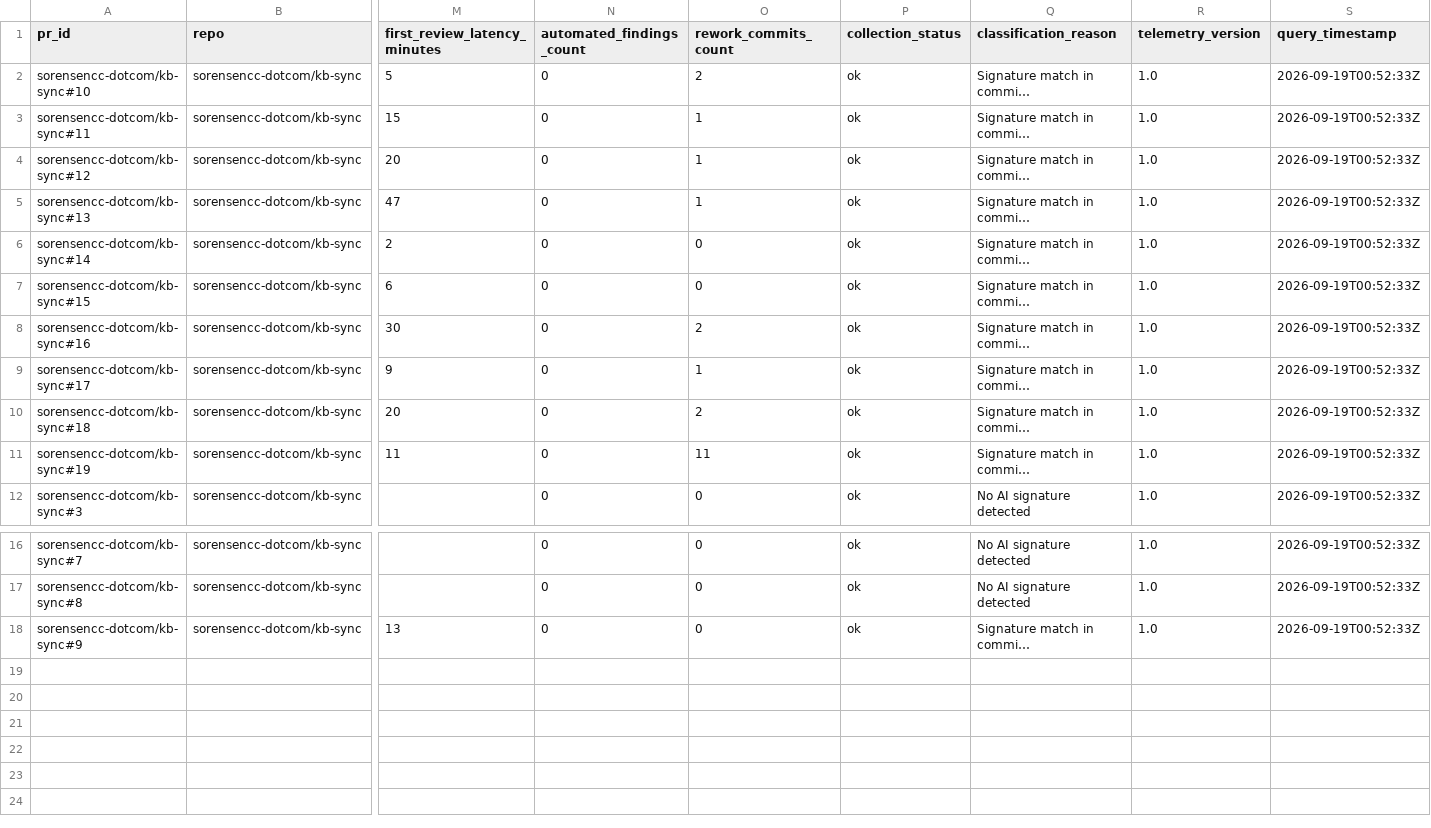
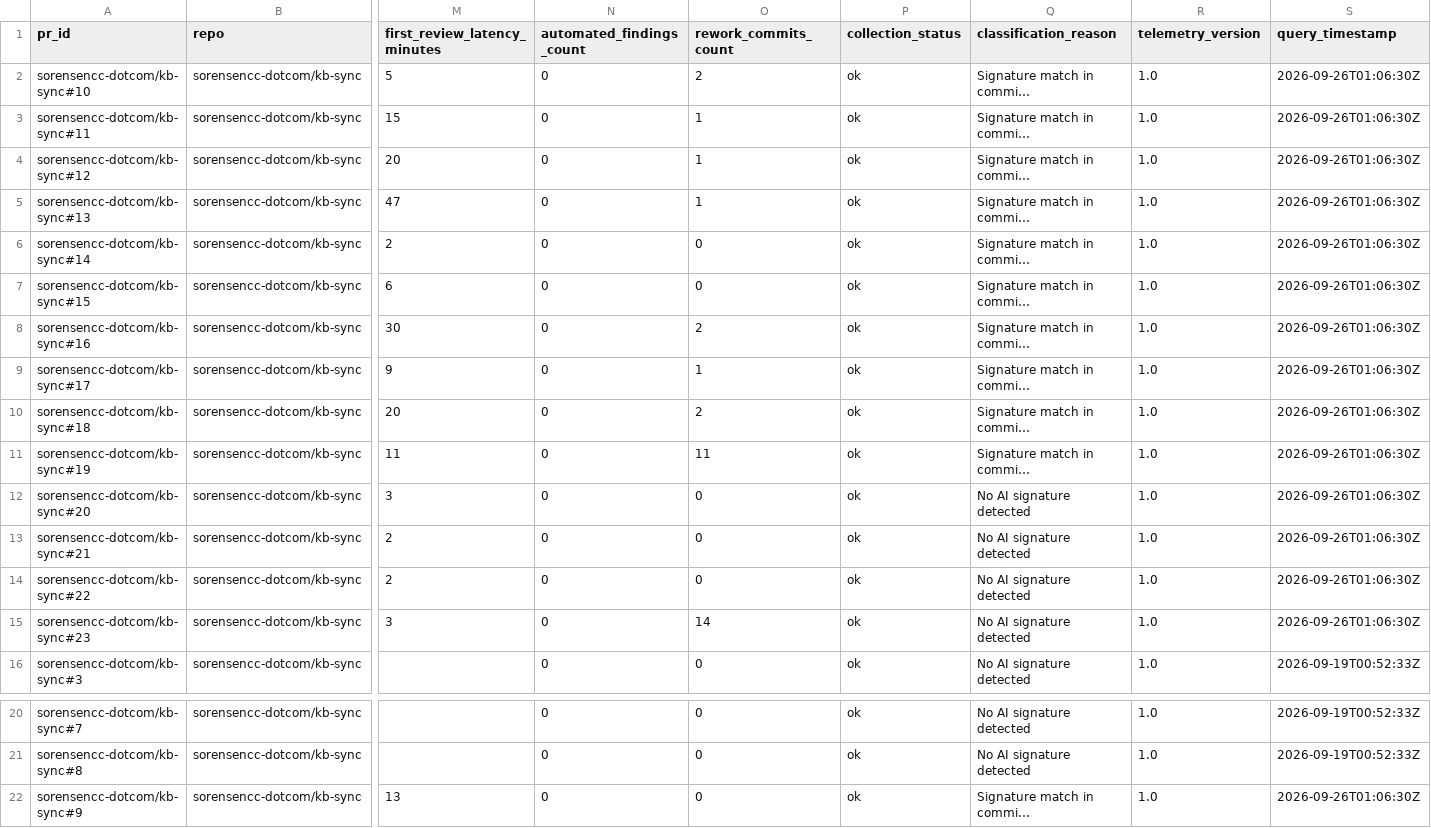
Before and after one commit to sorensencc-dotcom/kb-sync, a CSV file: modules/review-capacity/review-capacity-baseline.csv, drawn as a sheet; only a part is shown, gaps mark what is left out; long unchanged cells end in …; addresses are those after the commit; rows hold the shown columns only; the diff names each change by its address in the sheet, - before the commit and + after, or states it on an @@ line.

```diff
--- a/modules/review-capacity/review-capacity-baseline.csv
+++ b/modules/review-capacity/review-capacity-baseline.csv
-S2:S11 (query_timestamp): 2026-09-19T00:52:33Z
+S2:S11 (query_timestamp): 2026-09-26T01:06:30Z
+row 12: sorensencc-dotcom/kb-sync#20 | sorensencc-dotcom/kb-sync | 3 | 0 | 0 | ok | No AI signature detected | 1.0 | 2026-09-26T01:06:30Z
+row 13: sorensencc-dotcom/kb-sync#21 | sorensencc-dotcom/kb-sync | 2 | 0 | 0 | ok | No AI signature detected | 1.0 | 2026-09-26T01:06:30Z
+row 14: sorensencc-dotcom/kb-sync#22 | sorensencc-dotcom/kb-sync | 2 | 0 | 0 | ok | No AI signature detected | 1.0 | 2026-09-26T01:06:30Z
+row 15: sorensencc-dotcom/kb-sync#23 | sorensencc-dotcom/kb-sync | 3 | 0 | 14 | ok | No AI signature detected | 1.0 | 2026-09-26T01:06:30Z
-S22 (query_timestamp): 2026-09-19T00:52:33Z
+S22 (query_timestamp): 2026-09-26T01:06:30Z
```
